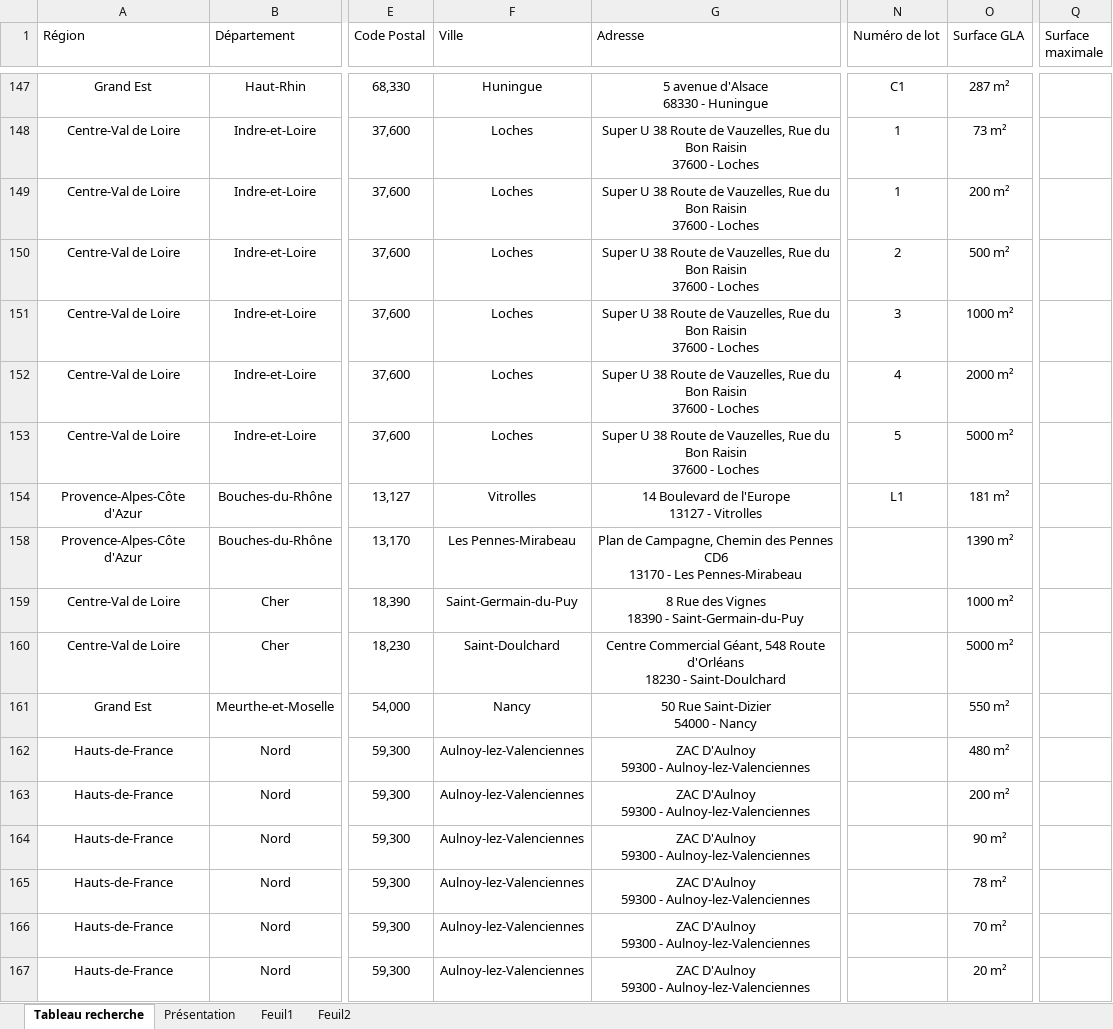
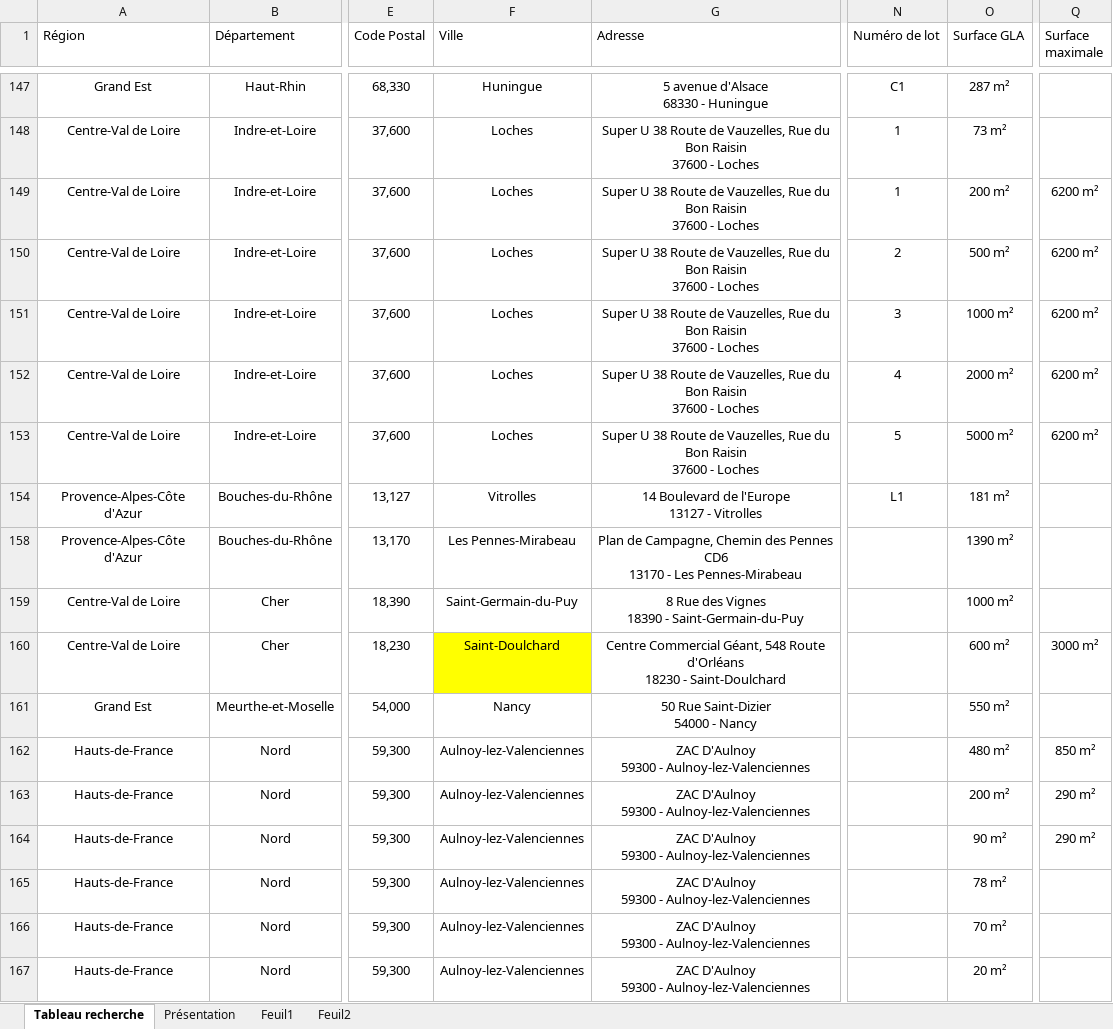
Before and after one commit to guillaume-smbg/SMBG-Carte-Interactive, an Excel workbook: Liste des lots.xlsx, sheet Tableau recherche, drawn as a sheet; only a part is shown, gaps mark what is left out; values as stored, in another font and other column widths than the file's, no borders; table styles not drawn; the diff covers the shown part only; the diff names each change by its address in the sheet, - before the commit and + after, or states it on an @@ line.

```diff
--- a/Liste des lots.xlsx (sheet Tableau recherche)
+++ b/Liste des lots.xlsx (sheet Tableau recherche)
-Q149:Q153 (Surface maximale): (empty)
+Q149:Q153 (Surface maximale): 6200 m²
-F160 fill: none
+F160 fill: #FFFF00
-O160 (Surface GLA): 5000 m²
+O160 (Surface GLA): 600 m²
-Q160 (Surface maximale): (empty)
+Q160 (Surface maximale): 3000 m²
-Q162 (Surface maximale): (empty)
+Q162 (Surface maximale): 850 m²
-Q163:Q164 (Surface maximale): (empty)
+Q163:Q164 (Surface maximale): 290 m²
```
Also changed, not shown: 82 edited cells elsewhere in this sheet.
